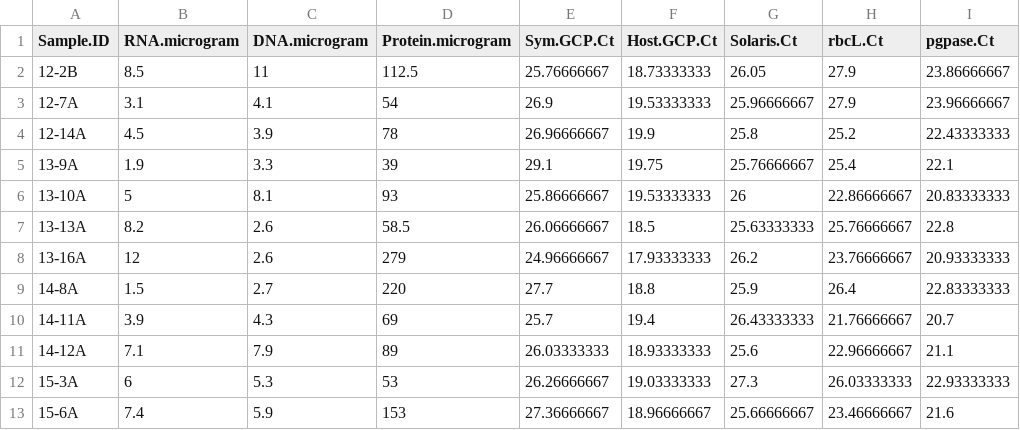
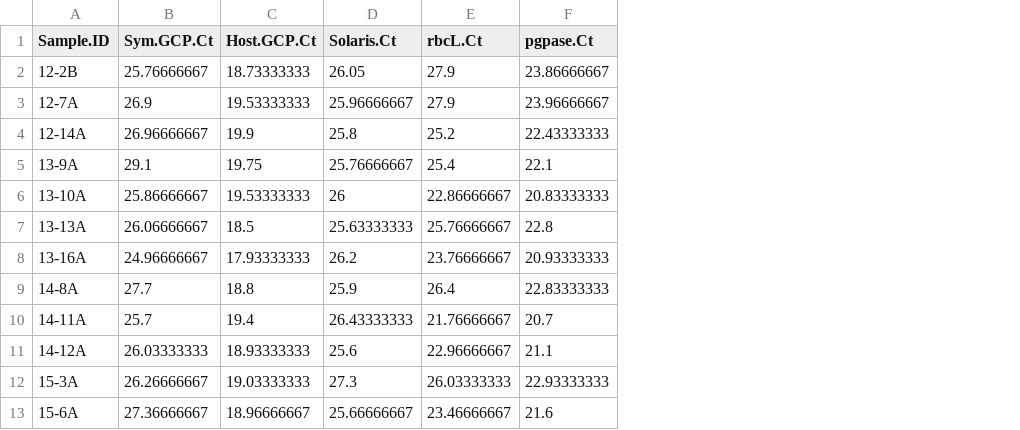
Before and after one commit to hputnam/Taiwan_Pacuta_adult_GCC, a CSV file: RAnalysis/Data/Gene_expression.csv, drawn as a sheet; only a part is shown; the diff names each change by its address in the sheet, - before the commit and + after, or states it on an @@ line.

Commit message:
remove nucleic acid ratio data

```diff
--- a/RAnalysis/Data/Gene_expression.csv
+++ b/RAnalysis/Data/Gene_expression.csv
-column B (RNA.microgram), rows 2-13: 8.5 | 3.1 | 4.5 | 1.9 | 5 | 8.2 | 12 | 1.5 | 3.9 | 7.1 | 6 | 7.4
-column C (DNA.microgram), rows 2-13: 11 | 4.1 | 3.9 | 3.3 | 8.1 | 2.6 | 2.6 | 2.7 | 4.3 | 7.9 | 5.3 | 5.9
-column D (Protein.microgram), rows 2-13: 112.5 | 54 | 78 | 39 | 93 | 58.5 | 279 | 220 | 69 | 89 | 53 | 153
```
Also changed, not shown: 2 other files.
